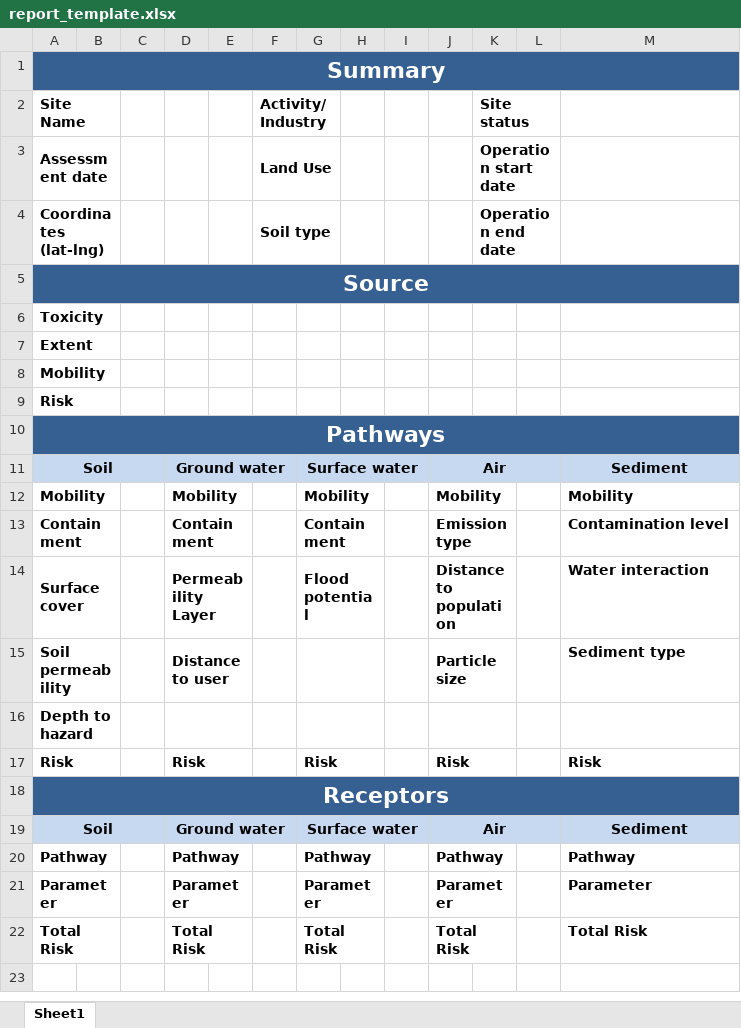
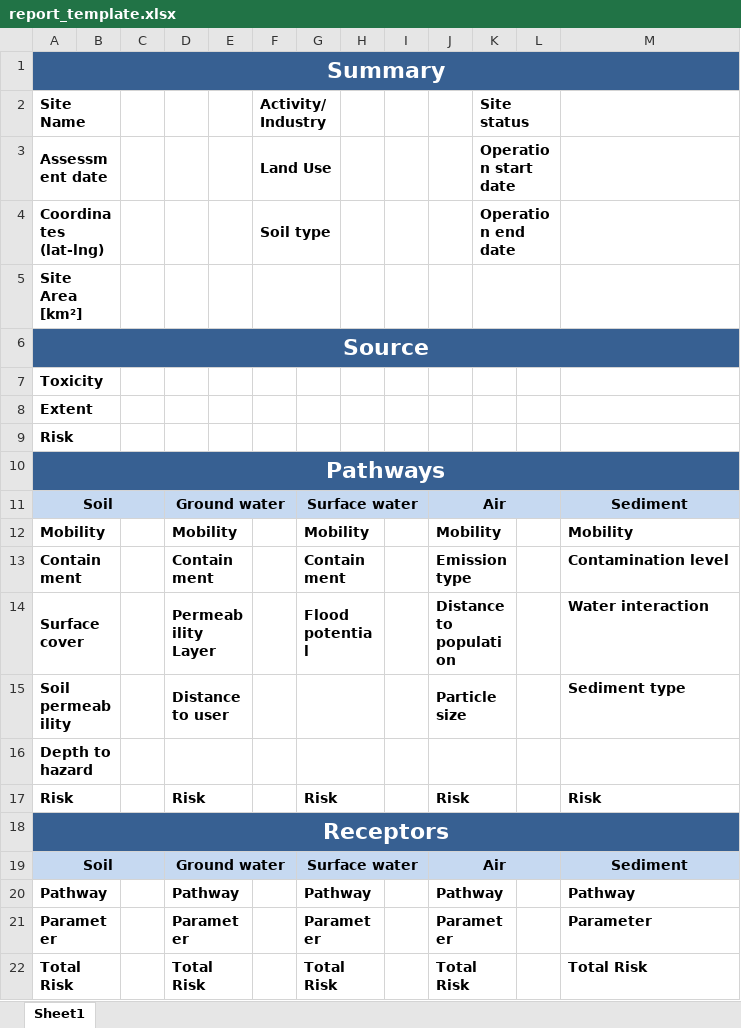
Before and after one commit to GMECH7/rss_islandr, an Excel workbook: rss_islandr/templates/report_template.xlsx, sheet Sheet1, drawn as a sheet; values as stored, in another font and other column widths than the file's, no borders; removed rows and columns are numbered as before the commit, all else as after; the diff names each change by its address in the sheet, - before the commit and + after, or states it on an @@ line.

```diff
--- a/rss_islandr/templates/report_template.xlsx (sheet Sheet1)
+++ b/rss_islandr/templates/report_template.xlsx (sheet Sheet1)
+row 5: Site Area [km²]
-row 8: Mobility
```
Also changed, not shown: 10 other files.
